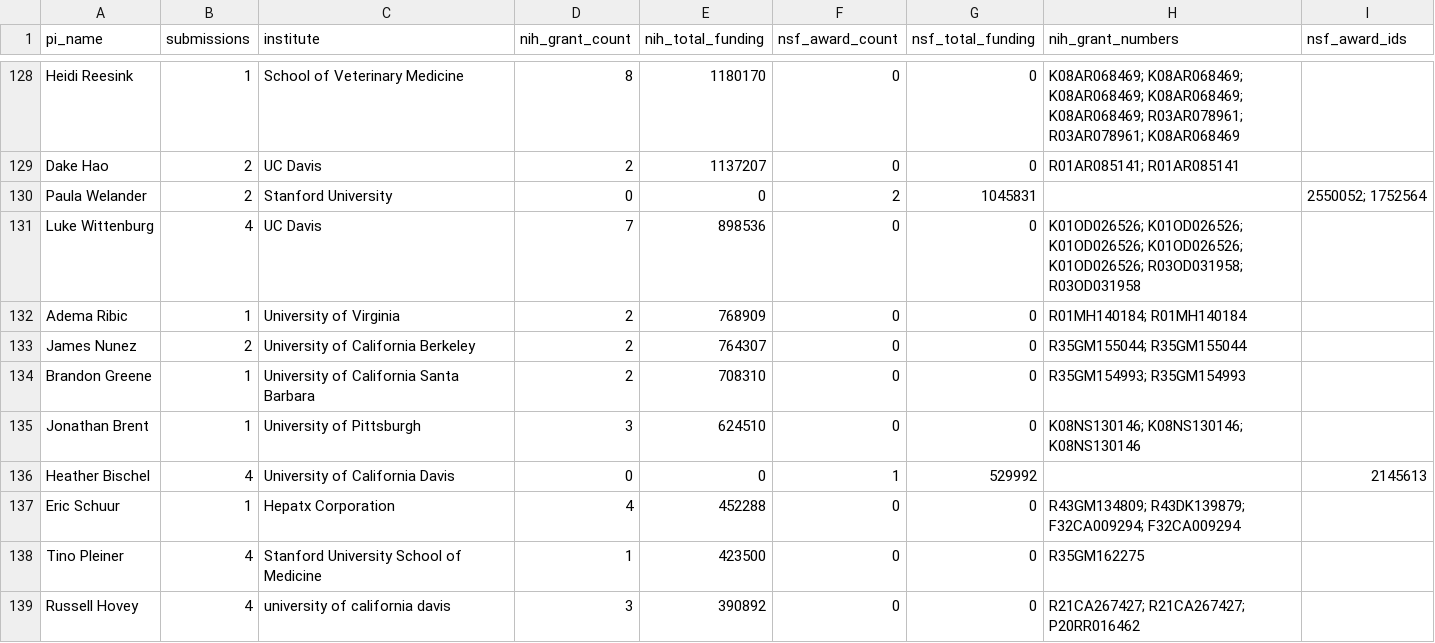
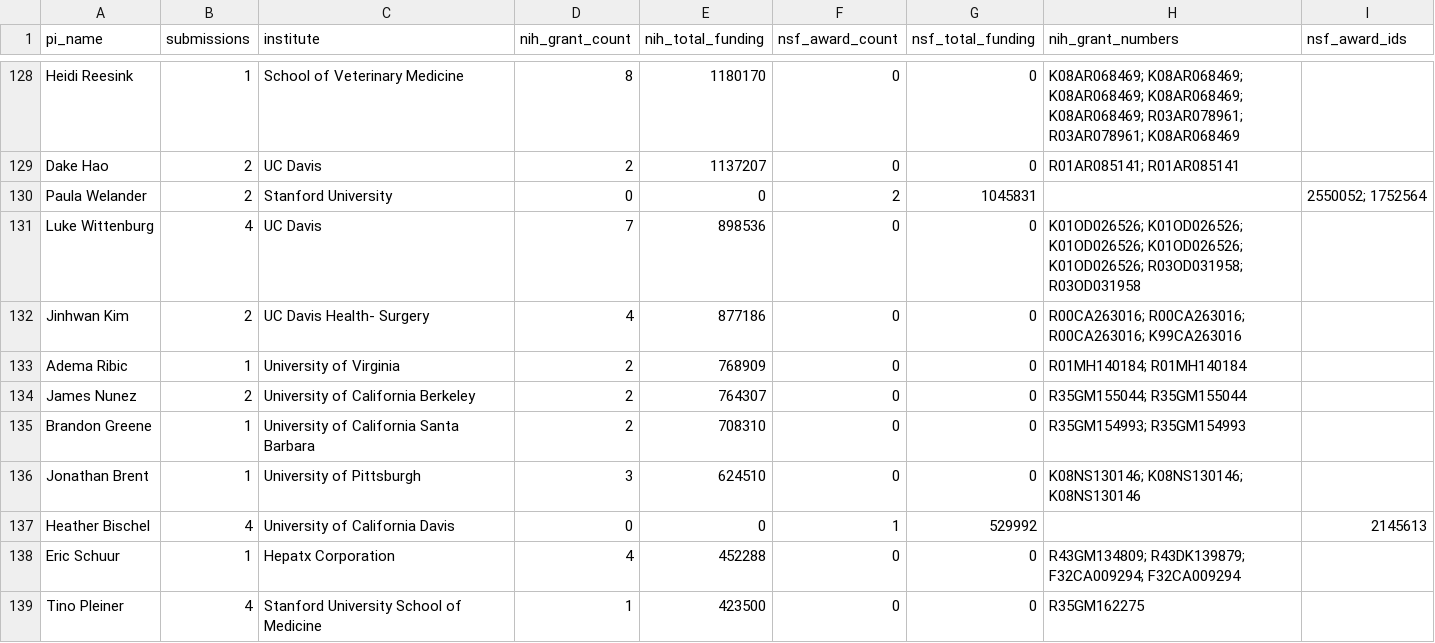
Before and after one commit to bsphinney/proteomics-core-site, a CSV file: reports/core_user_grants_2026-03-13.csv, drawn as a sheet; only a part is shown, gaps mark what is left out; the shorter side is filled out with more unchanged rows; the diff names each change by its address in the sheet, - before the commit and + after, or states it on an @@ line.

```diff
--- a/reports/core_user_grants_2026-03-13.csv
+++ b/reports/core_user_grants_2026-03-13.csv
+row 132: Jinhwan Kim | 2 | UC Davis Health- Surgery | 4 | 877186 | 0 | 0 | R00CA263016; R00CA263016; R00CA263016; K99CA263016
```
Also changed, not shown: 11 other files.
